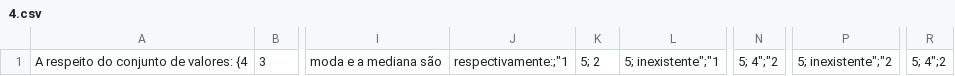
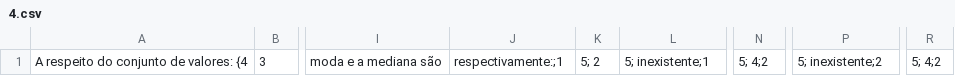
Before and after one commit to AnaMasFlavia/MasterGame, a CSV file: Perguntas/2/Facil/4.csv, drawn as a sheet; only a part is shown, gaps mark what is left out; the diff names each change by its address in the sheet, - before the commit and + after, or states it on an @@ line.

```diff
--- a/Perguntas/2/Facil/4.csv
+++ b/Perguntas/2/Facil/4.csv
-J1: respectivamente:;"1
+J1: respectivamente:;1
-L1: 5; inexistente";"1
+L1: 5; inexistente;1
-N1: 5; 4";"2
+N1: 5; 4;2
-P1: 5; inexistente";"2
+P1: 5; inexistente;2
-R1: 5; 4";2
+R1: 5; 4;2
```
Also changed, not shown: Perguntas/2/Medio/3.csv, 15 other files.
